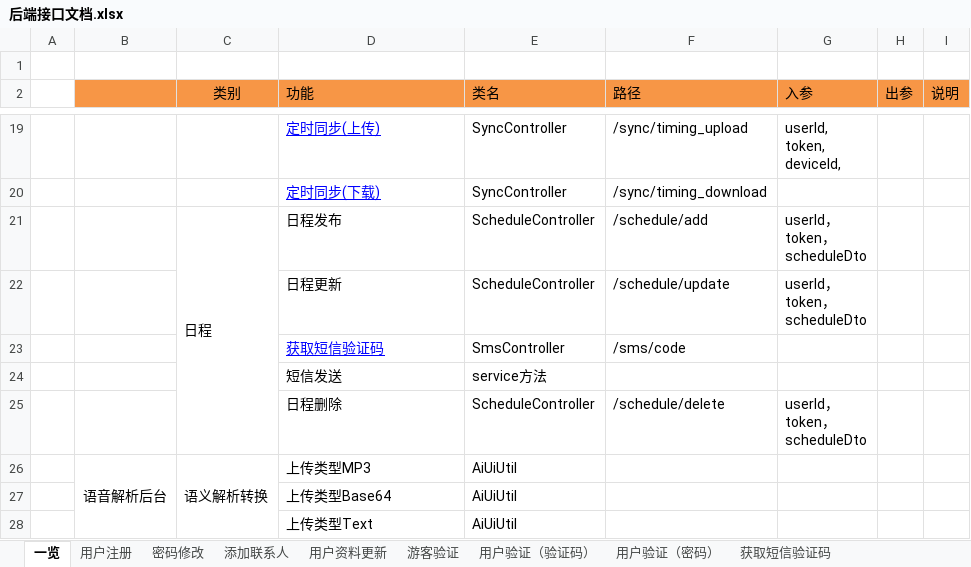
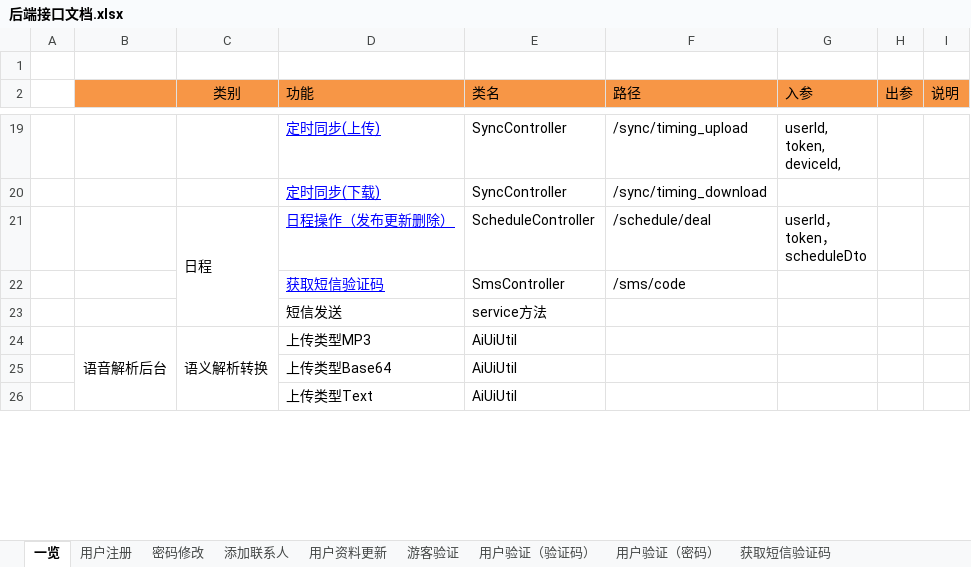
Before and after one commit to XJ-GTD/GTD2, an Excel workbook: A-开发相关文档素材/1.一期接口文档/后端接口文档.xlsx, sheet 一览, drawn as a sheet; only a part is shown, gaps mark what is left out; values as stored, in another font and other column widths than the file's, no borders; ↵ is a line break in a cell; the diff names each change by its address in the sheet, - before the commit and + after, or states it on an @@ line.

```diff
--- a/A-开发相关文档素材/1.一期接口文档/后端接口文档.xlsx (sheet 一览)
+++ b/A-开发相关文档素材/1.一期接口文档/后端接口文档.xlsx (sheet 一览)
-D21 (功能): 日程发布
+D21 (功能): 日程操作（发布更新删除）
@@ D21 underline: off → on, text colour: black → #0000FF @@
-F21 (路径): /schedule/add
+F21 (路径): /schedule/deal
-row 22:  |  |  | 日程更新 | ScheduleController | /schedule/update | userId， ↵ token， ↵ scheduleDto
-row 25:  |  |  | 日程删除 | ScheduleController | /schedule/delete | userId， ↵ token， ↵ scheduleDto
```
Also changed, not shown: sheet 日程操作, other sheet tabs, A-开发相关文档素材/2.数据库表/客户端数据表字典.xlsx, A-开发相关文档素材/2.数据库表/服务端数据表字典.xlsx, 10 other files.
